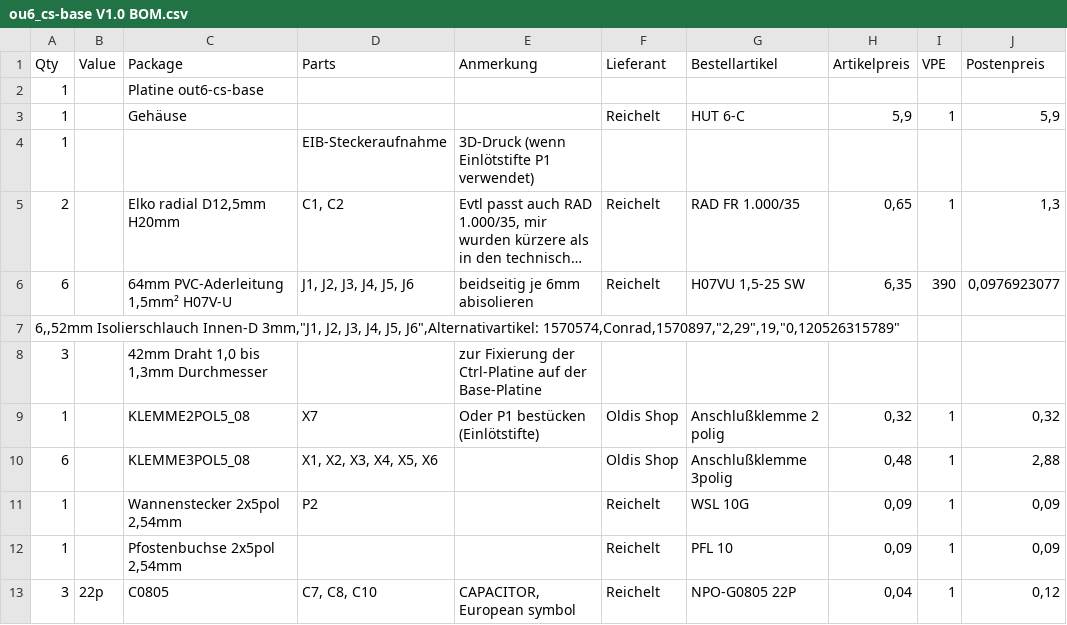
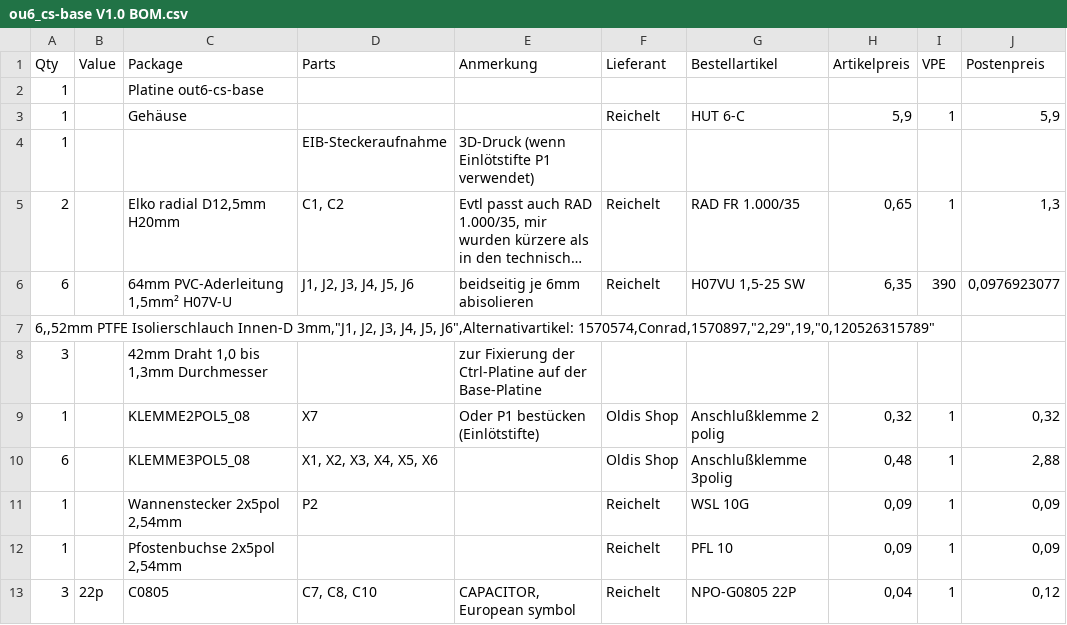
Before and after one commit to Doumanix/hw-inc-new15-test, a CSV file: applications_din/out_6x_cs_6MU/ou6_cs-base V1.0 BOM.csv, drawn as a sheet; only a part is shown; long unchanged cells end in ….

```diff
--- a/applications_din/out_6x_cs_6MU/ou6_cs-base V1.0 BOM.csv
+++ b/applications_din/out_6x_cs_6MU/ou6_cs-base V1.0 BOM.csv
@@ -6,3 +6,3 @@
 6;;"64mm PVC-Aderleitung 1,5mm² H07V-U";"J1, J2, J3, J4, J5, J6";"beidseitig je 6mm abisolieren";"Reichelt";"H07VU 1,5-25 SW";6,35;390;0,0976923077
-6,,52mm Isolierschlauch Innen-D 3mm,"J1, J2, J3, J4, J5, J6",Alternativartikel: 1570574,Conrad,1570897,"2,29",19,"0,120526315789"
+6,,52mm PTFE Isolierschlauch Innen-D 3mm,"J1, J2, J3, J4, J5, J6",Alternativartikel: 1570574,Conrad,1570897,"2,29",19,"0,120526315789"
 3;;"42mm Draht 1,0 bis 1,3mm Durchmesser";;"zur Fixierung der Ctrl-Platine auf der Base-Platine";;;;;
```
Also changed, not shown: applications_din/out_6x_cs_6MU/ou6_cs-base V1.1 BOM.csv.
